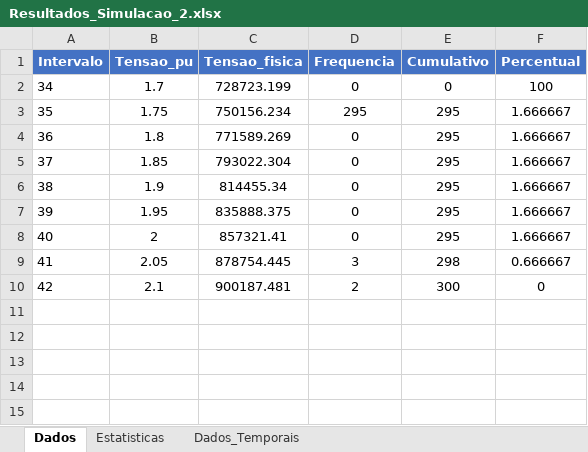
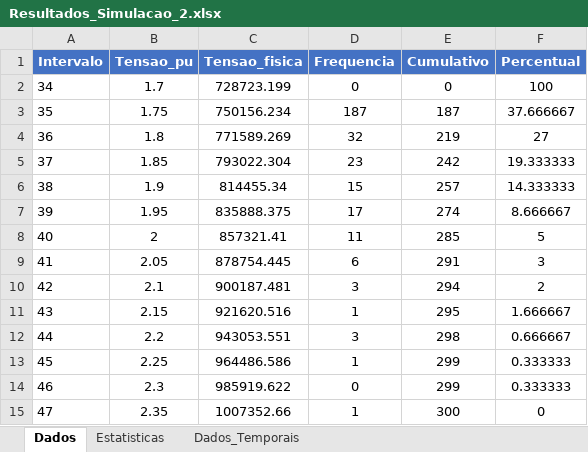
Before and after one commit to Jottynha/LIS-ANALYSIS, an Excel workbook: Simulation_Result/Resultados_Simulacao_2.xlsx, sheet Dados, drawn as a sheet; values as stored, in another font and other column widths than the file's, no borders; the diff names each change by its address in the sheet, - before the commit and + after, or states it on an @@ line.

```diff
--- a/Simulation_Result/Resultados_Simulacao_2.xlsx (sheet Dados)
+++ b/Simulation_Result/Resultados_Simulacao_2.xlsx (sheet Dados)
-D3 (Frequencia): 295
+D3 (Frequencia): 187
-E3 (Cumulativo): 295
+E3 (Cumulativo): 187
-F3 (Percentual): 1.666667
+F3 (Percentual): 37.666667
-D4 (Frequencia): 0
+D4 (Frequencia): 32
-E4 (Cumulativo): 295
+E4 (Cumulativo): 219
-F4 (Percentual): 1.666667
+F4 (Percentual): 27
-D5 (Frequencia): 0
+D5 (Frequencia): 23
-E5 (Cumulativo): 295
+E5 (Cumulativo): 242
-F5 (Percentual): 1.666667
+F5 (Percentual): 19.333333
-D6 (Frequencia): 0
+D6 (Frequencia): 15
-E6 (Cumulativo): 295
+E6 (Cumulativo): 257
-F6 (Percentual): 1.666667
+F6 (Percentual): 14.333333
-D7 (Frequencia): 0
+D7 (Frequencia): 17
-E7 (Cumulativo): 295
+E7 (Cumulativo): 274
-F7 (Percentual): 1.666667
+F7 (Percentual): 8.666667
-D8 (Frequencia): 0
+D8 (Frequencia): 11
-E8 (Cumulativo): 295
+E8 (Cumulativo): 285
-F8 (Percentual): 1.666667
+F8 (Percentual): 5
-D9 (Frequencia): 3
+D9 (Frequencia): 6
-E9 (Cumulativo): 298
+E9 (Cumulativo): 291
-F9 (Percentual): 0.666667
+F9 (Percentual): 3
-D10 (Frequencia): 2
+D10 (Frequencia): 3
-E10 (Cumulativo): 300
+E10 (Cumulativo): 294
-F10 (Percentual): 0
+F10 (Percentual): 2
+row 11: 43 | 2.15 | 921620.516 | 1 | 295 | 1.666667
+row 12: 44 | 2.2 | 943053.551 | 3 | 298 | 0.666667
+row 13: 45 | 2.25 | 964486.586 | 1 | 299 | 0.333333
+row 14: 46 | 2.3 | 985919.622 | 0 | 299 | 0.333333
+row 15: 47 | 2.35 | 1007352.66 | 1 | 300 | 0
```
Also changed, not shown: sheet Dados_Temporais, sheet Estatisticas, Simulation_Result/Resultados_Simulacao_1.xlsx, Simulation_Result/Resultados_Simulacao_3.xlsx, 9 other files.
